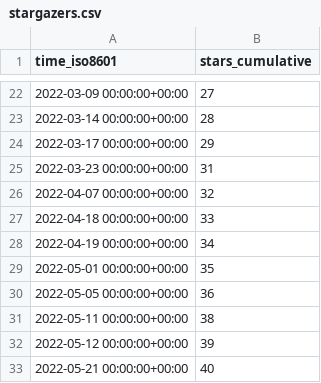
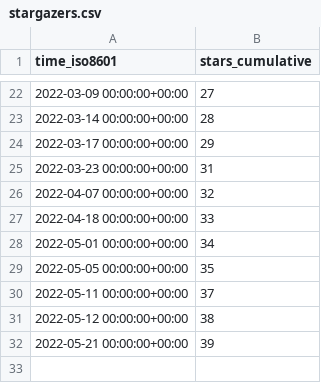
Before and after one commit to Declipsonator/Tweaks-Stats, a CSV file: Declipsonator/Meteor-Tweaks/ghrs-data/stargazers.csv, drawn as a sheet; only a part is shown, gaps mark what is left out.

```diff
--- a/Declipsonator/Meteor-Tweaks/ghrs-data/stargazers.csv
+++ b/Declipsonator/Meteor-Tweaks/ghrs-data/stargazers.csv
@@ -27,7 +27,6 @@ time_iso8601,stars_cumulative
 2022-04-18 00:00:00+00:00,33
-2022-04-19 00:00:00+00:00,34
-2022-05-01 00:00:00+00:00,35
-2022-05-05 00:00:00+00:00,36
-2022-05-11 00:00:00+00:00,38
-2022-05-12 00:00:00+00:00,39
-2022-05-21 00:00:00+00:00,40
+2022-05-01 00:00:00+00:00,34
+2022-05-05 00:00:00+00:00,35
+2022-05-11 00:00:00+00:00,37
+2022-05-12 00:00:00+00:00,38
+2022-05-21 00:00:00+00:00,39
```
